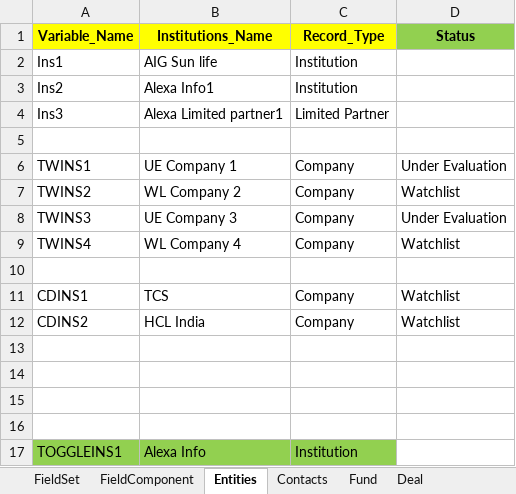
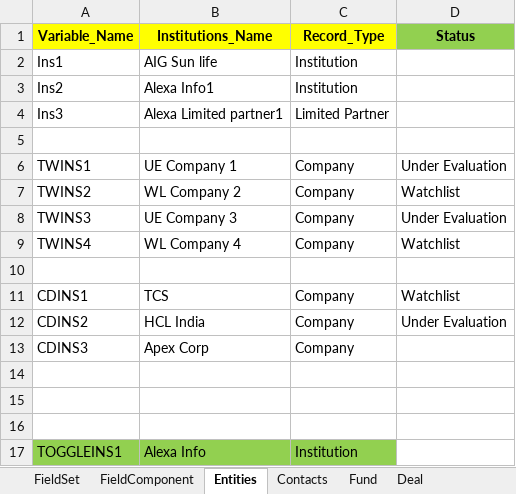
Before and after one commit to NitinNavatar/PE4.7, an Excel workbook: Phase1DataSheet.xlsx, sheet Entities, drawn as a sheet; values as stored, in another font and other column widths than the file's, no borders; the diff names each change by its address in the sheet, - before the commit and + after, or states it on an @@ line.

Commit message:
excel change for conversion date tc
Signed-off-by: Akul Bhutani <navatariptesting@gmail.com>

```diff
--- a/Phase1DataSheet.xlsx (sheet Entities)
+++ b/Phase1DataSheet.xlsx (sheet Entities)
-D12 (Status): Watchlist
+D12 (Status): Under Evaluation
-row 13: (empty)
+row 13: CDINS3 | Apex Corp | Company
```
Also changed, not shown: TestCases.xlsx.
